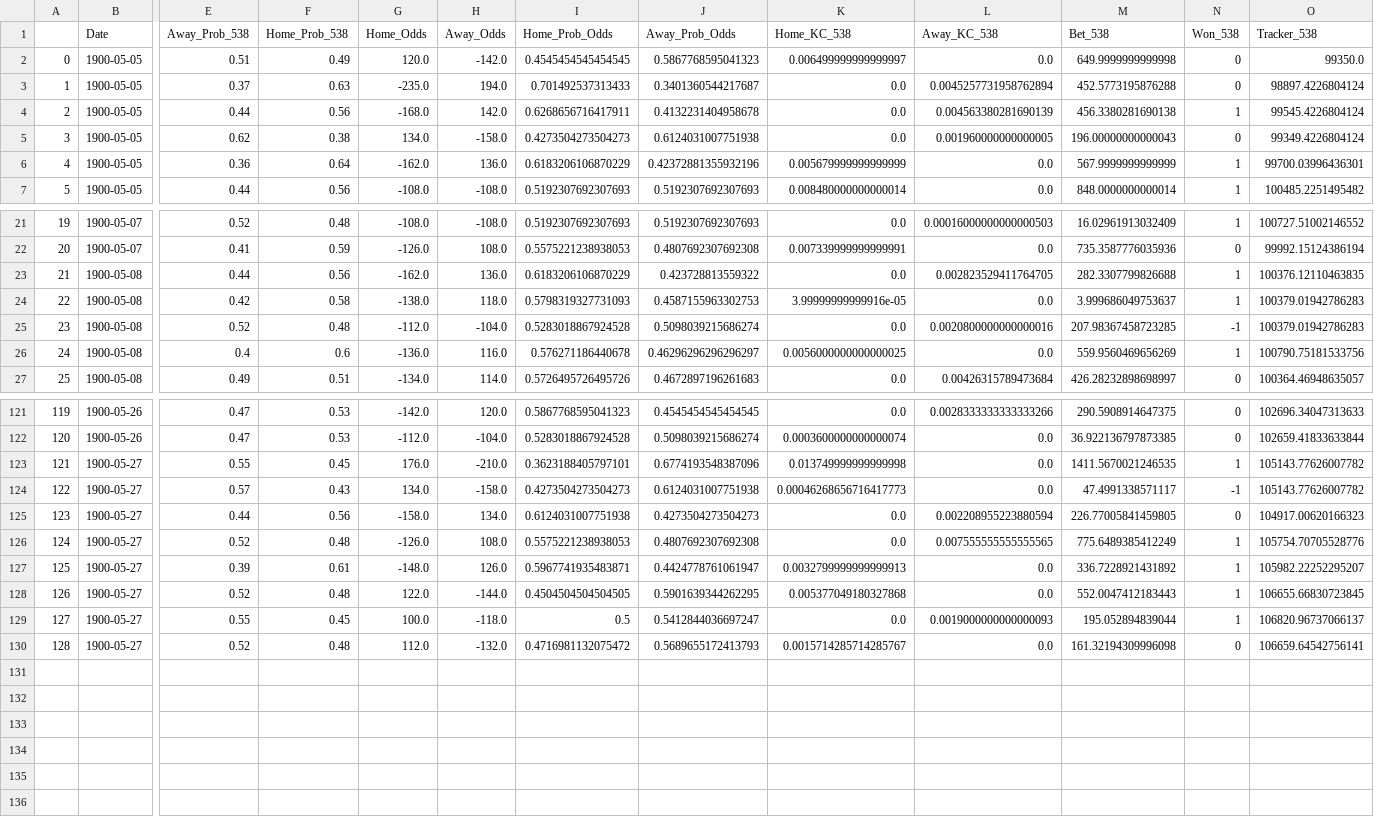
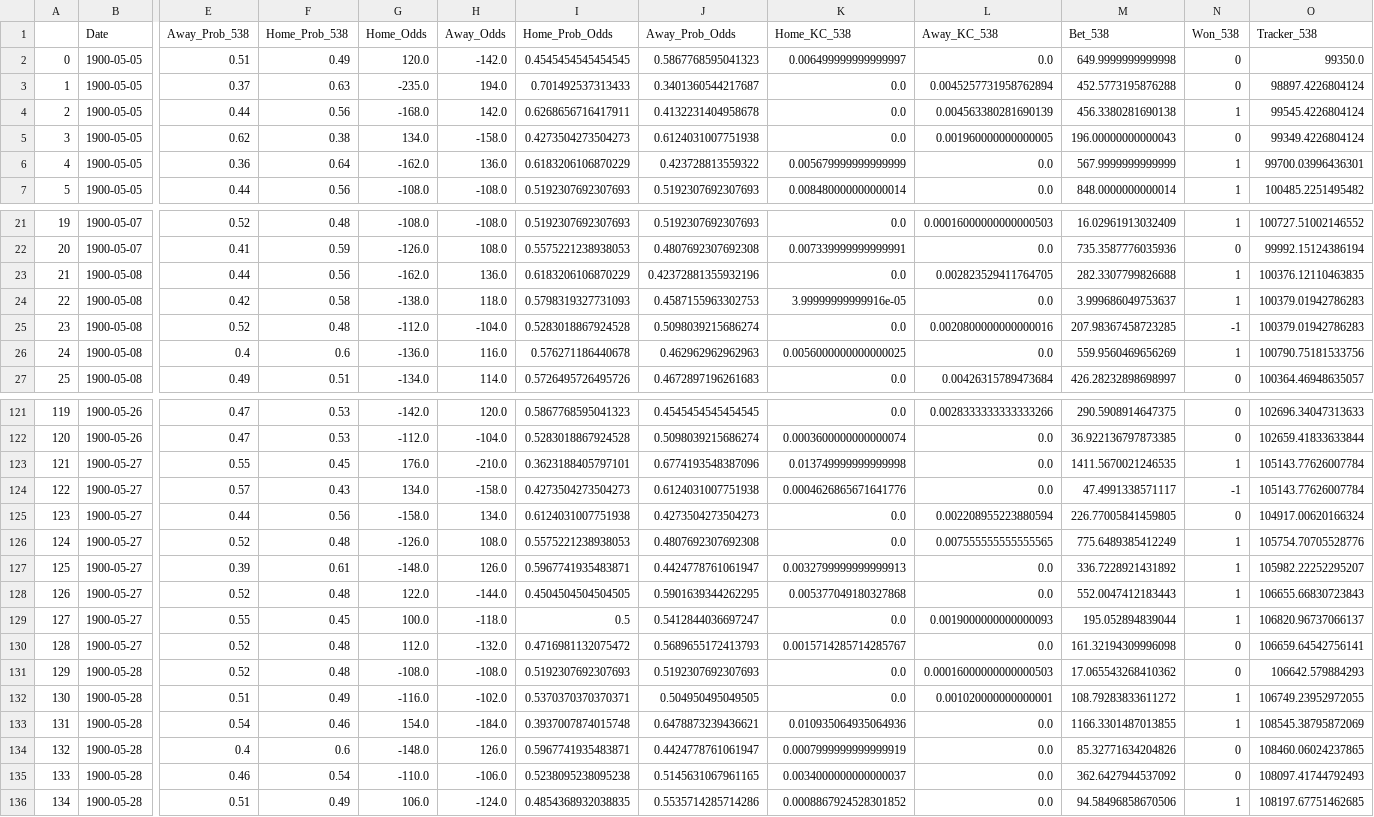
Before and after one commit to hsinger24/Baseball-Betting, a CSV file: results_tracker/results_tracker_external.csv, drawn as a sheet; only a part is shown, gaps mark what is left out; rows hold the shown columns only; the diff covers the shown part only; the diff names each change by its address in the sheet, - before the commit and + after, or states it on an @@ line.

```diff
--- a/results_tracker/results_tracker_external.csv
+++ b/results_tracker/results_tracker_external.csv
-J6 (Away_Prob_Odds): 0.42372881355932196
+J6 (Away_Prob_Odds): 0.423728813559322
-J23 (Away_Prob_Odds): 0.423728813559322
+J23 (Away_Prob_Odds): 0.42372881355932196
-J26 (Away_Prob_Odds): 0.46296296296296297
+J26 (Away_Prob_Odds): 0.462962962962963
-O123:O124 (Tracker_538): 105143.77626007782
+O123:O124 (Tracker_538): 105143.77626007784
-K124 (Home_KC_538): 0.00046268656716417773
+K124 (Home_KC_538): 0.0004626865671641776
-O125 (Tracker_538): 104917.00620166323
+O125 (Tracker_538): 104917.00620166324
-O128 (Tracker_538): 106655.66830723845
+O128 (Tracker_538): 106655.66830723843
+row 131: 129 | 1900-05-28 | 0.52 | 0.48 | -108.0 | -108.0 | 0.5192307692307693 | 0.5192307692307693 | 0.0 | 0.00016000000000000503 | 17.065543268410362 | 0 | 106642.579884293
+row 132: 130 | 1900-05-28 | 0.51 | 0.49 | -116.0 | -102.0 | 0.5370370370370371 | 0.504950495049505 | 0.0 | 0.001020000000000001 | 108.79283833611272 | 1 | 106749.23952972055
+row 133: 131 | 1900-05-28 | 0.54 | 0.46 | 154.0 | -184.0 | 0.3937007874015748 | 0.6478873239436621 | 0.010935064935064936 | 0.0 | 1166.3301487013855 | 1 | 108545.38795872069
+row 134: 132 | 1900-05-28 | 0.4 | 0.6 | -148.0 | 126.0 | 0.5967741935483871 | 0.4424778761061947 | 0.0007999999999999919 | 0.0 | 85.32771634204826 | 0 | 108460.06024237865
+row 135: 133 | 1900-05-28 | 0.46 | 0.54 | -110.0 | -106.0 | 0.5238095238095238 | 0.5145631067961165 | 0.0034000000000000037 | 0.0 | 362.6427944537092 | 0 | 108097.41744792493
+row 136: 134 | 1900-05-28 | 0.51 | 0.49 | 106.0 | -124.0 | 0.4854368932038835 | 0.5535714285714286 | 0.0008867924528301852 | 0.0 | 94.58496858670506 | 1 | 108197.67751462685
```
Also changed, not shown: 6 edited cells elsewhere in this file, results_tracker/results_tracker_base.csv.
